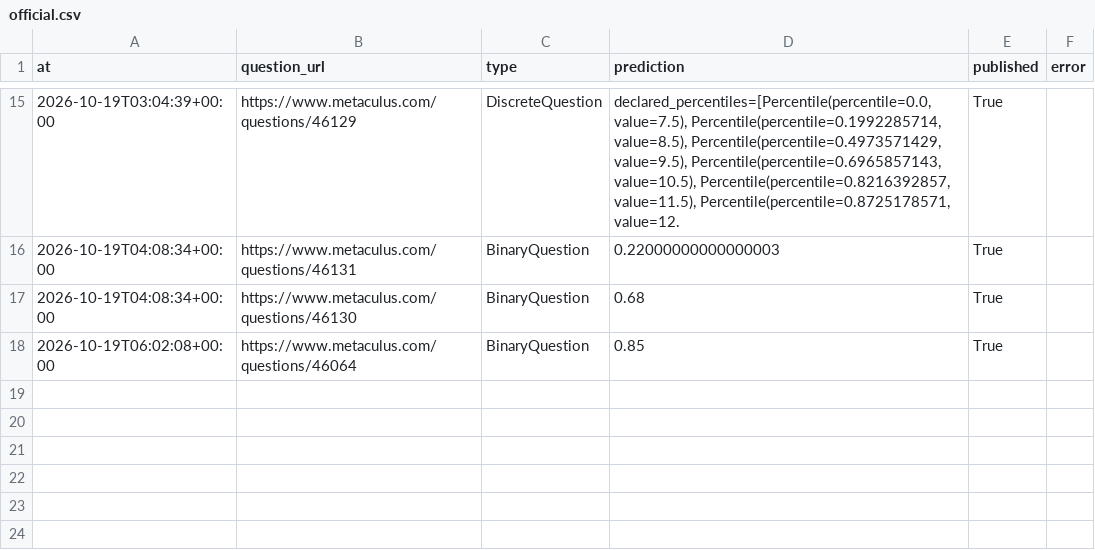
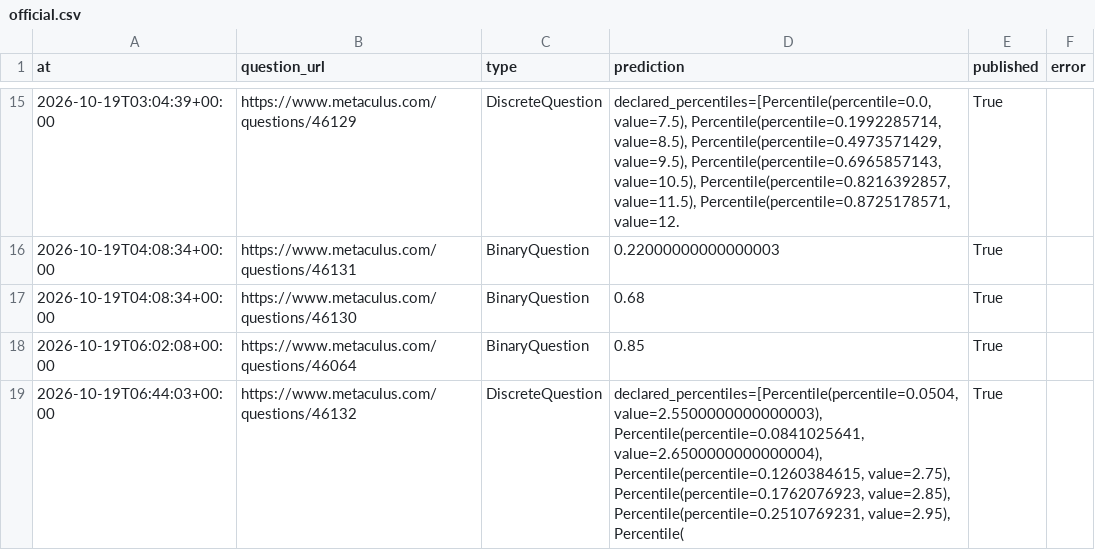
Before and after one commit to jrichardet77-dev/forecast-bot, a CSV file: data/official.csv, drawn as a sheet; only a part is shown, gaps mark what is left out.

Commit message:
Forecast log

```diff
--- a/data/official.csv
+++ b/data/official.csv
@@ -18 +18,2 @@ at,question_url,type,prediction,published,error
 2026-10-19T06:02:08+00:00,https://www.metaculus.com/questions/46064,BinaryQuestion,0.85,True,
+2026-10-19T06:44:03+00:00,https://www.metaculus.com/questions/46132,DiscreteQuestion,"declared_percentiles=[Percentile(percentile=0.0504, value=2.5500000000000003), Percentile(percentile=0.0841025641, value=2.6500000000000004), Percentile(percentile=0.1260384615, value=2.75), Percentile(percentile=0.1762076923, value=2.85), Percentile(percentile=0.2510769231, value=2.95), Percentile(",True,
```
